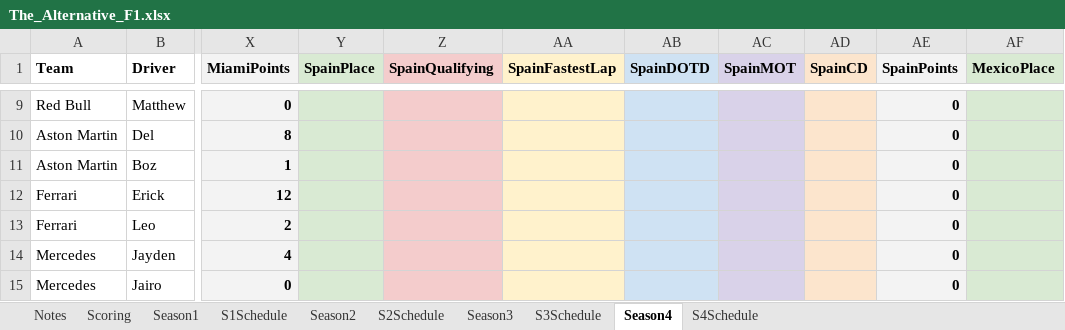
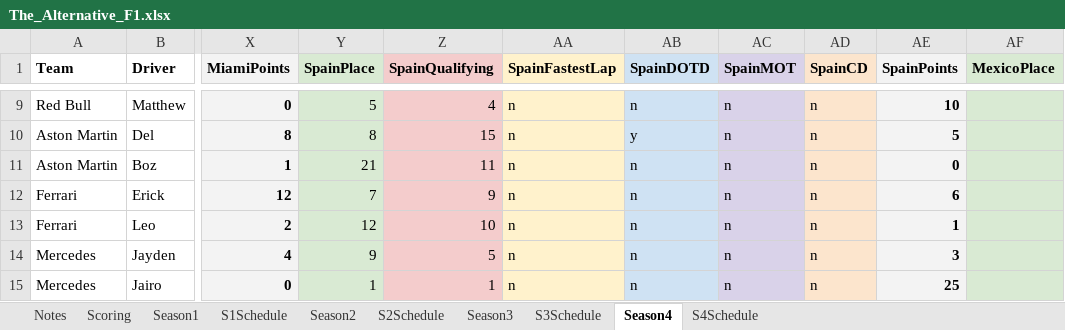
Before and after one commit to PKnowlez/F1Season4, an Excel workbook: The_Alternative_F1.xlsx, sheet Season4, drawn as a sheet; only a part is shown, gaps mark what is left out; values as stored, in another font and other column widths than the file's, no borders; charts and pictures not drawn; the diff covers the shown part only; the diff names each change by its address in the sheet, - before the commit and + after, or states it on an @@ line.

Commit message:
spain points

```diff
--- a/The_Alternative_F1.xlsx (sheet Season4)
+++ b/The_Alternative_F1.xlsx (sheet Season4)
-Y9 (SpainPlace): (empty)
+Y9 (SpainPlace): 5
-Z9 (SpainQualifying): (empty)
+Z9 (SpainQualifying): 4
-AA9:AA15 (SpainFastestLap): (empty)
+AA9:AA15 (SpainFastestLap): n
-AB9 (SpainDOTD): (empty)
+AB9 (SpainDOTD): n
-AC9:AC15 (SpainMOT): (empty)
+AC9:AC15 (SpainMOT): n
-AD9:AD15 (SpainCD): (empty)
+AD9:AD15 (SpainCD): n
-AE9 (SpainPoints): 0
+AE9 (SpainPoints): 10
-Y10 (SpainPlace): (empty)
+Y10 (SpainPlace): 8
-Z10 (SpainQualifying): (empty)
+Z10 (SpainQualifying): 15
-AB10 (SpainDOTD): (empty)
+AB10 (SpainDOTD): y
-AE10 (SpainPoints): 0
+AE10 (SpainPoints): 5
-Y11 (SpainPlace): (empty)
+Y11 (SpainPlace): 21
-Z11 (SpainQualifying): (empty)
+Z11 (SpainQualifying): 11
-AB11:AB15 (SpainDOTD): (empty)
+AB11:AB15 (SpainDOTD): n
-Y12 (SpainPlace): (empty)
+Y12 (SpainPlace): 7
-Z12 (SpainQualifying): (empty)
+Z12 (SpainQualifying): 9
-AE12 (SpainPoints): 0
+AE12 (SpainPoints): 6
-Y13 (SpainPlace): (empty)
+Y13 (SpainPlace): 12
-Z13 (SpainQualifying): (empty)
+Z13 (SpainQualifying): 10
-AE13 (SpainPoints): 0
+AE13 (SpainPoints): 1
-Y14 (SpainPlace): (empty)
+Y14 (SpainPlace): 9
-Z14 (SpainQualifying): (empty)
+Z14 (SpainQualifying): 5
-AE14 (SpainPoints): 0
+AE14 (SpainPoints): 3
-Y15 (SpainPlace): (empty)
+Y15 (SpainPlace): 1
-Z15 (SpainQualifying): (empty)
+Z15 (SpainQualifying): 1
-AE15 (SpainPoints): 0
+AE15 (SpainPoints): 25
```
Also changed, not shown: 49 edited cells elsewhere in this sheet.
